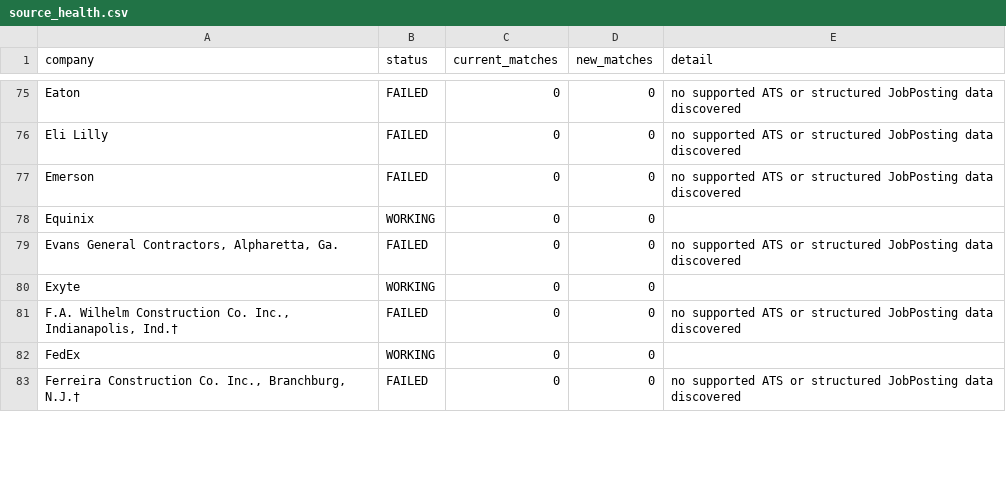
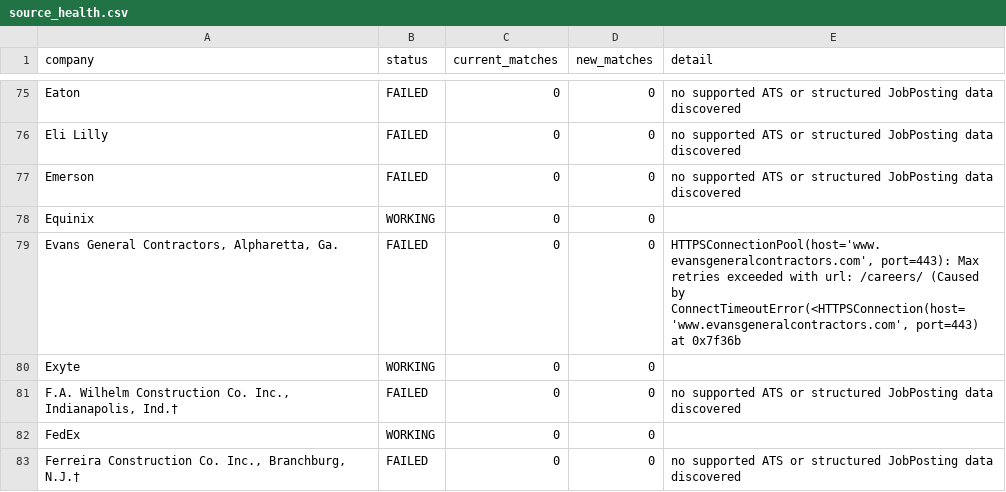
Before and after one commit to harsha271199/jp, a CSV file: source_health.csv, drawn as a sheet; only a part is shown, gaps mark what is left out; the diff covers the shown part only.

```diff
--- a/source_health.csv
+++ b/source_health.csv
@@ -78,3 +78,3 @@ Emerson,FAILED,0,0,no supported ATS or structured JobPosting data discovered
 Equinix,WORKING,0,0,
-"Evans General Contractors, Alpharetta, Ga.",FAILED,0,0,no supported ATS or structured JobPosting data discovered
+"Evans General Contractors, Alpharetta, Ga.",FAILED,0,0,"HTTPSConnectionPool(host='www.evansgeneralcontractors.com', port=443): Max retries exceeded with url: /careers/ (Caused by ConnectTimeoutError(<HTTPSConnection(host='www.evansgeneralcontractors.com', port=443) at 0x7f36b"
 Exyte,WORKING,0,0,
```
Also changed, not shown: 6 edited cells elsewhere in this file, current_jobs.csv.
